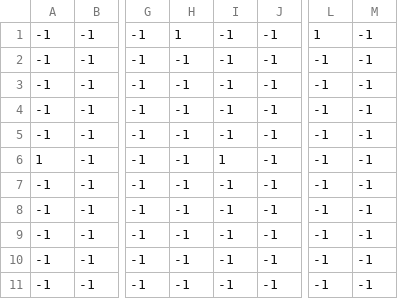
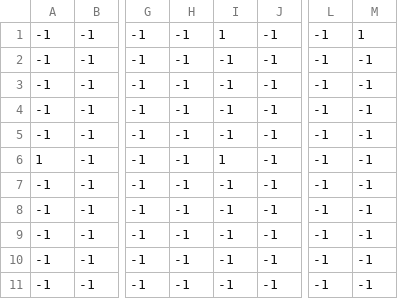
Before and after one commit to Nomekuma/PirateQuest, a CSV file: assets/art/levels/0/level_0._constrains.csv, drawn as a sheet; only a part is shown, gaps mark what is left out; the diff names each change by its address in the sheet, - before the commit and + after, or states it on an @@ line.

```diff
--- a/assets/art/levels/0/level_0._constrains.csv
+++ b/assets/art/levels/0/level_0._constrains.csv
-H1: 1
+H1: -1
-I1: -1
+I1: 1
-L1: 1
+L1: -1
-M1: -1
+M1: 1
```
Also changed, not shown: assets/art/levels/0/level_0._coins.csv, assets/art/levels/0/level_0._enemies.csv, 9 other files.
